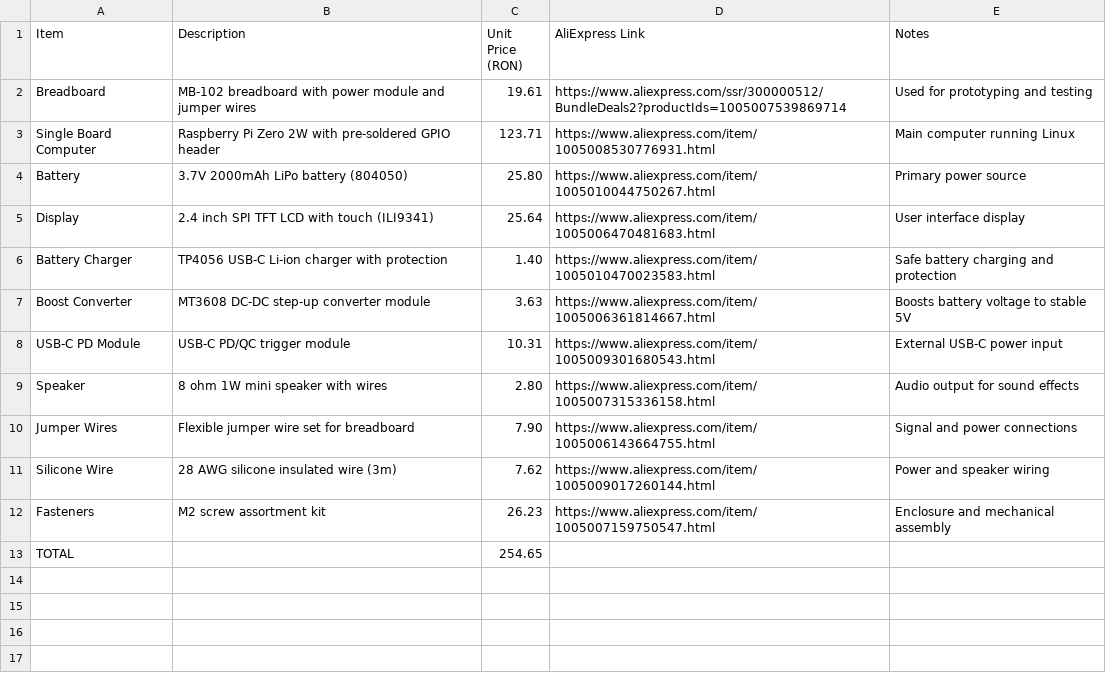
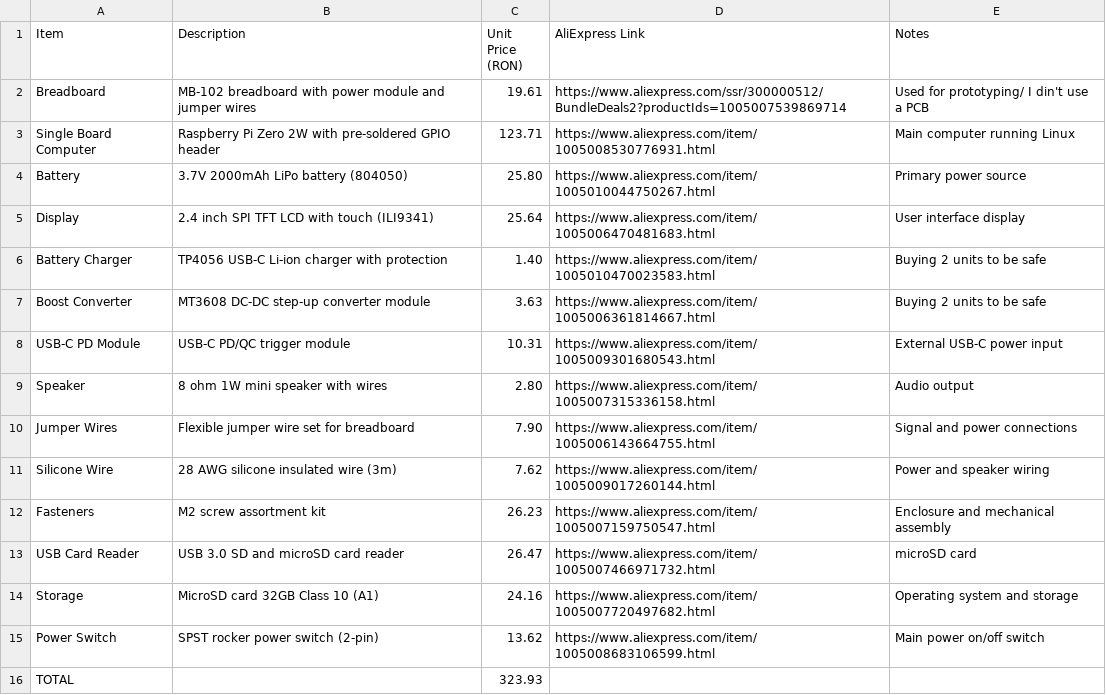
Before and after one commit to TanTanMc/PicoPocket, a CSV file: BOM.csv, drawn as a sheet.

Commit message:
Update BOM.csv

```diff
--- a/BOM.csv
+++ b/BOM.csv
@@ -1,3 +1,3 @@
 Item,Description,Unit Price (RON),AliExpress Link,Notes
-Breadboard,MB-102 breadboard with power module and jumper wires,19.61,https://www.aliexpress.com/ssr/300000512/BundleDeals2?productIds=1005007539869714,Used for prototyping and testing
+Breadboard,MB-102 breadboard with power module and jumper wires,19.61,https://www.aliexpress.com/ssr/300000512/BundleDeals2?productIds=1005007539869714,Used for prototyping/ I din't use a PCB
 Single Board Computer,Raspberry Pi Zero 2W with pre-soldered GPIO header,123.71,https://www.aliexpress.com/item/1005008530776931.html,Main computer running Linux
@@ -5,6 +5,6 @@ Battery,3.7V 2000mAh LiPo battery (804050),25.80,https://www.aliexpress.com/item
 Display,2.4 inch SPI TFT LCD with touch (ILI9341),25.64,https://www.aliexpress.com/item/1005006470481683.html,User interface display
-Battery Charger,TP4056 USB-C Li-ion charger with protection,1.40,https://www.aliexpress.com/item/1005010470023583.html,Safe battery charging and protection
-Boost Converter,MT3608 DC-DC step-up converter module,3.63,https://www.aliexpress.com/item/1005006361814667.html,Boosts battery voltage to stable 5V
+Battery Charger,TP4056 USB-C Li-ion charger with protection,1.40,https://www.aliexpress.com/item/1005010470023583.html,Buying 2 units to be safe
+Boost Converter,MT3608 DC-DC step-up converter module,3.63,https://www.aliexpress.com/item/1005006361814667.html,Buying 2 units to be safe
 USB-C PD Module,USB-C PD/QC trigger module,10.31,https://www.aliexpress.com/item/1005009301680543.html,External USB-C power input
-Speaker,8 ohm 1W mini speaker with wires,2.80,https://www.aliexpress.com/item/1005007315336158.html,Audio output for sound effects
+Speaker,8 ohm 1W mini speaker with wires,2.80,https://www.aliexpress.com/item/1005007315336158.html,Audio output
 Jumper Wires,Flexible jumper wire set for breadboard,7.90,https://www.aliexpress.com/item/1005006143664755.html,Signal and power connections
@@ -12,2 +12,5 @@ Silicone Wire,28 AWG silicone insulated wire (3m),7.62,https://www.aliexpress.co
 Fasteners,M2 screw assortment kit,26.23,https://www.aliexpress.com/item/1005007159750547.html,Enclosure and mechanical assembly
-TOTAL,,254.65,,
+USB Card Reader,USB 3.0 SD and microSD card reader,26.47,https://www.aliexpress.com/item/1005007466971732.html,microSD card
+Storage,MicroSD card 32GB Class 10 (A1),24.16,https://www.aliexpress.com/item/1005007720497682.html,Operating system and storage
+Power Switch,SPST rocker power switch (2-pin),13.62,https://www.aliexpress.com/item/1005008683106599.html,Main power on/off switch
+TOTAL,,323.93,,
```
